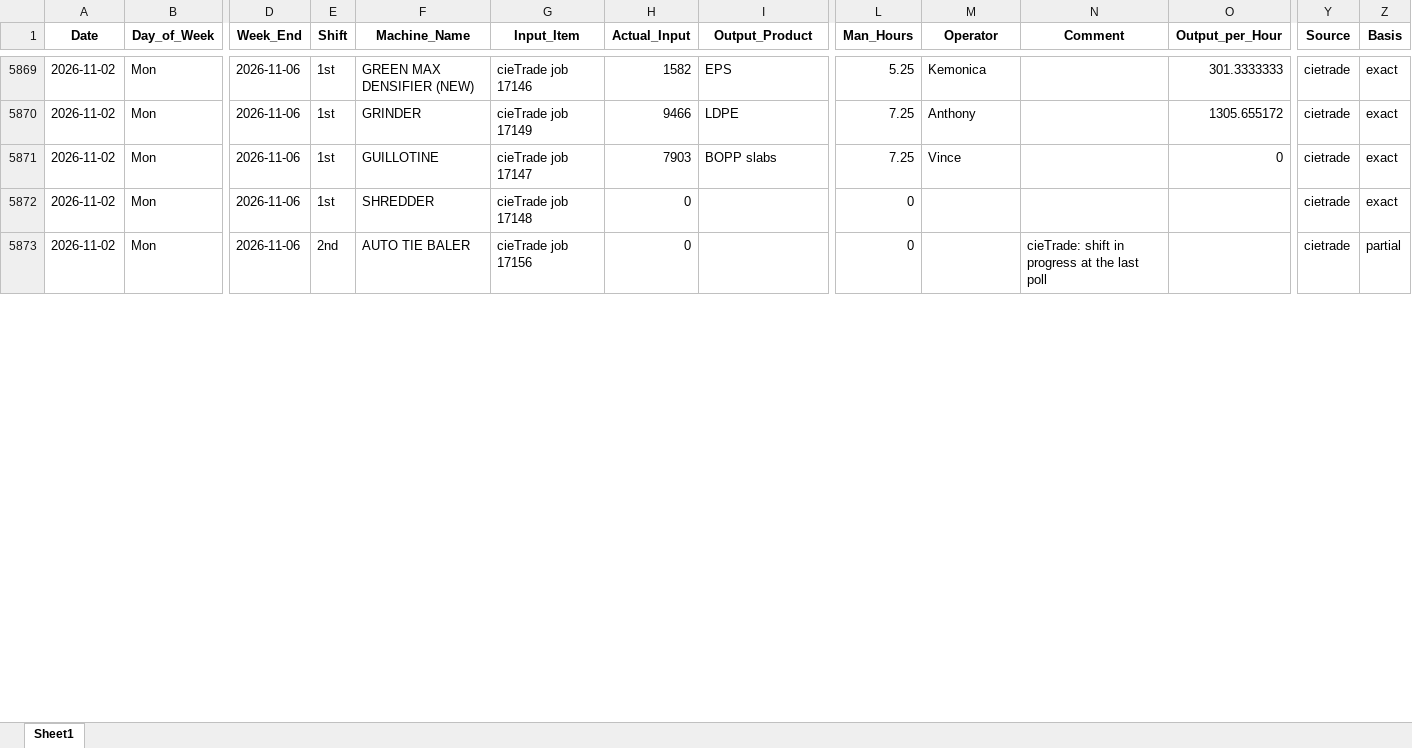
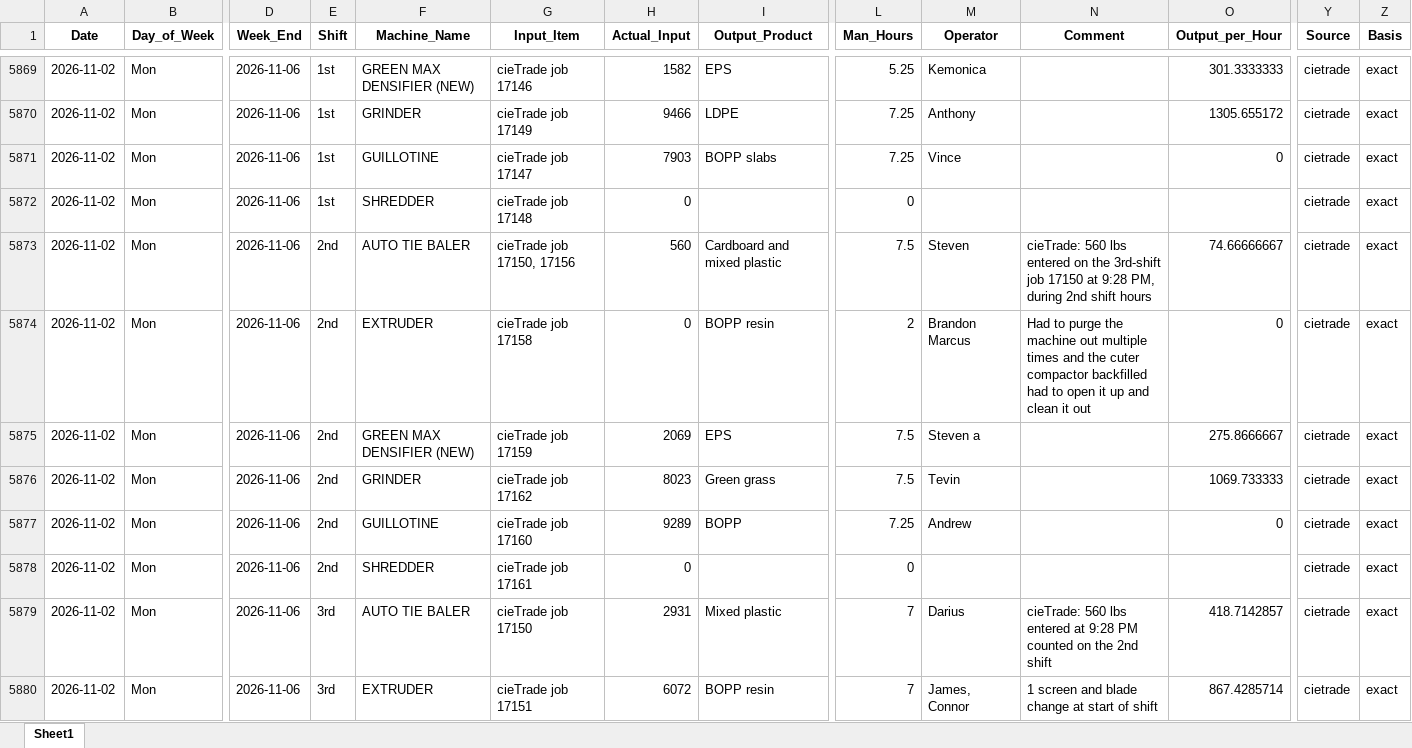
Before and after one commit to zabdulla/walton_production, an Excel workbook: data/aggregated_daily_data.xlsx, sheet Sheet1, drawn as a sheet; only a part is shown, gaps mark what is left out; values as stored, in another font and other column widths than the file's, no borders; addresses are those after the commit; rows hold the shown columns only; the diff covers the shown part only; the diff names each change by its address in the sheet, - before the commit and + after, or states it on an @@ line.

```diff
--- a/data/aggregated_daily_data.xlsx (sheet Sheet1)
+++ b/data/aggregated_daily_data.xlsx (sheet Sheet1)
+row 5873: 2026-11-02 | Mon | 2026-11-06 | 2nd | AUTO TIE BALER | cieTrade job 17150, 17156 | 560 | Cardboard and mixed plastic | 7.5 | Steven | cieTrade: 560 lbs entered on the 3rd-shift job 17150 at 9:28 PM, during 2nd shift hours | 74.66666667 | cietrade | exact
+row 5874: 2026-11-02 | Mon | 2026-11-06 | 2nd | EXTRUDER | cieTrade job 17158 | 0 | BOPP resin | 2 | Brandon Marcus | Had to purge the machine out multiple times and the cuter compactor backfilled had to open it up and clean it out | 0 | cietrade | exact
+row 5875: 2026-11-02 | Mon | 2026-11-06 | 2nd | GREEN MAX DENSIFIER (NEW) | cieTrade job 17159 | 2069 | EPS | 7.5 | Steven a |  | 275.8666667 | cietrade | exact
+row 5876: 2026-11-02 | Mon | 2026-11-06 | 2nd | GRINDER | cieTrade job 17162 | 8023 | Green grass | 7.5 | Tevin |  | 1069.733333 | cietrade | exact
+row 5877: 2026-11-02 | Mon | 2026-11-06 | 2nd | GUILLOTINE | cieTrade job 17160 | 9289 | BOPP | 7.25 | Andrew |  | 0 | cietrade | exact
-F5878 (Machine_Name): AUTO TIE BALER
+F5878 (Machine_Name): SHREDDER
-G5878 (Input_Item): cieTrade job 17156
+G5878 (Input_Item): cieTrade job 17161
-N5878 (Comment): cieTrade: shift in progress at the last poll
+N5878 (Comment): (empty)
-Z5878 (Basis): partial
+Z5878 (Basis): exact
+row 5879: 2026-11-02 | Mon | 2026-11-06 | 3rd | AUTO TIE BALER | cieTrade job 17150 | 2931 | Mixed plastic | 7 | Darius | cieTrade: 560 lbs entered at 9:28 PM counted on the 2nd shift | 418.7142857 | cietrade | exact
+row 5880: 2026-11-02 | Mon | 2026-11-06 | 3rd | EXTRUDER | cieTrade job 17151 | 6072 | BOPP resin | 7 | James, Connor | 1 screen and blade change at start of shift | 867.4285714 | cietrade | exact
```
Also changed, not shown: 5 added rows and 29 edited cells elsewhere in this sheet, data/aggregated_notes.xlsx, 5 other files.
